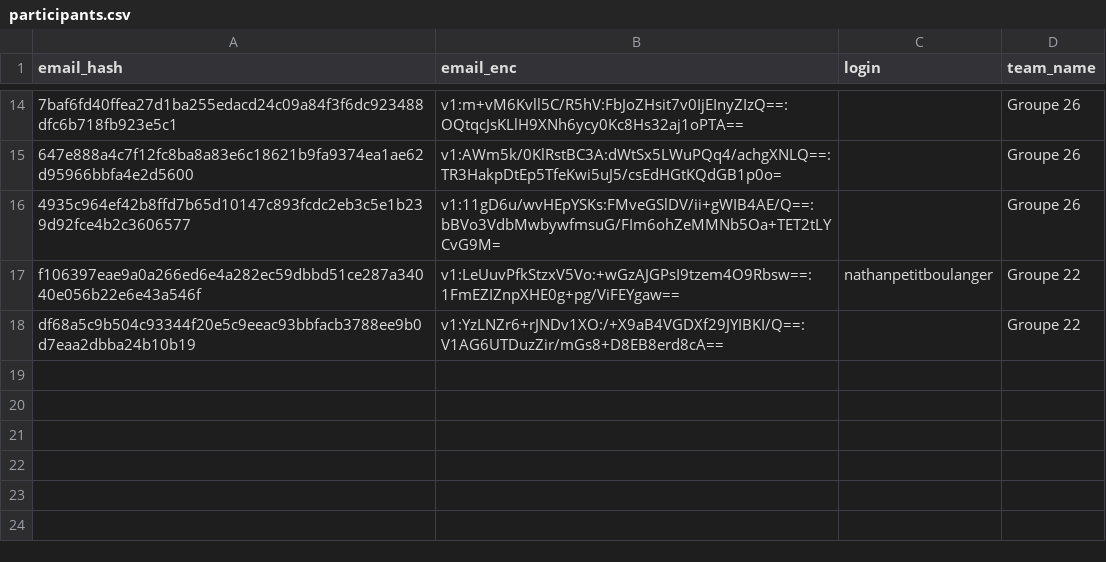
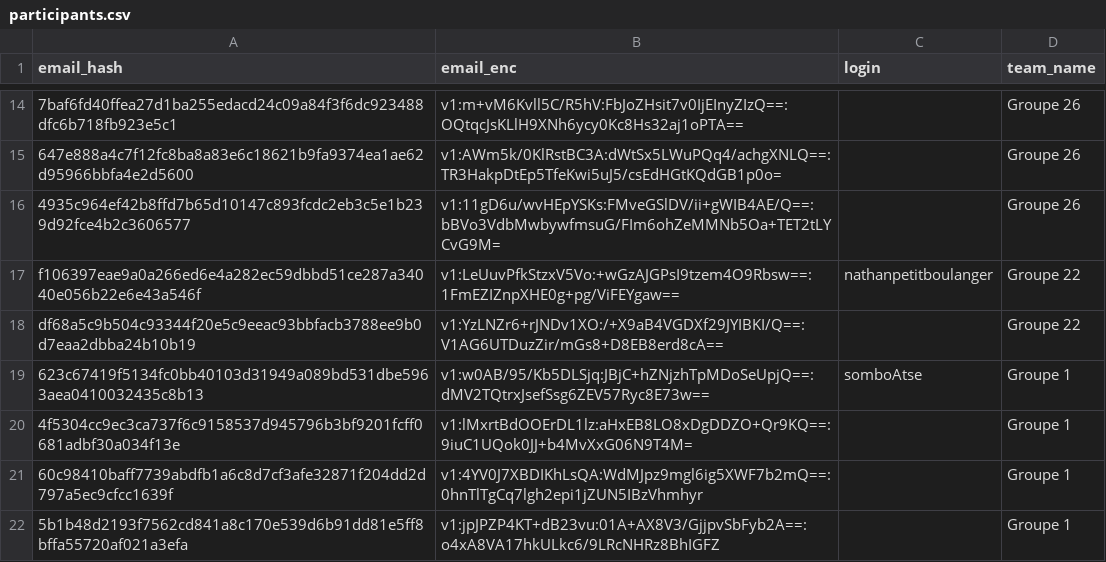
Before and after one commit to nneilime/Hackaton-IA4Impact, a CSV file: participants.csv, drawn as a sheet; only a part is shown, gaps mark what is left out.

Commit message:
teams: création de groupe-1

```diff
--- a/participants.csv
+++ b/participants.csv
@@ -18 +18,5 @@ f106397eae9a0a266ed6e4a282ec59dbbd51ce287a34040e056b22e6e43a546f,v1:LeUuvPfkStzx
 df68a5c9b504c93344f20e5c9eeac93bbfacb3788ee9b0d7eaa2dbba24b10b19,v1:YzLNZr6+rJNDv1XO:/+X9aB4VGDXf29JYIBKI/Q==:V1AG6UTDuzZir/mGs8+D8EB8erd8cA==,,Groupe 22
+623c67419f5134fc0bb40103d31949a089bd531dbe5963aea0410032435c8b13,v1:w0AB/95/Kb5DLSjq:JBjC+hZNjzhTpMDoSeUpjQ==:dMV2TQtrxJsefSsg6ZEV57Ryc8E73w==,somboAtse,Groupe 1
+4f5304cc9ec3ca737f6c9158537d945796b3bf9201fcff0681adbf30a034f13e,v1:lMxrtBdOOErDL1lz:aHxEB8LO8xDgDDZO+Qr9KQ==:9iuC1UQok0JJ+b4MvXxG06N9T4M=,,Groupe 1
+60c98410baff7739abdfb1a6c8d7cf3afe32871f204dd2d797a5ec9cfcc1639f,v1:4YV0J7XBDIKhLsQA:WdMJpz9mgl6ig5XWF7b2mQ==:0hnTlTgCq7lgh2epi1jZUN5IBzVhmhyr,,Groupe 1
+5b1b48d2193f7562cd841a8c170e539d6b91dd81e5ff8bffa55720af021a3efa,v1:jpJPZP4KT+dB23vu:01A+AX8V3/GjjpvSbFyb2A==:o4xA8VA17hkULkc6/9LRcNHRz8BhIGFZ,,Groupe 1
```
Also changed, not shown: 2 other files.
